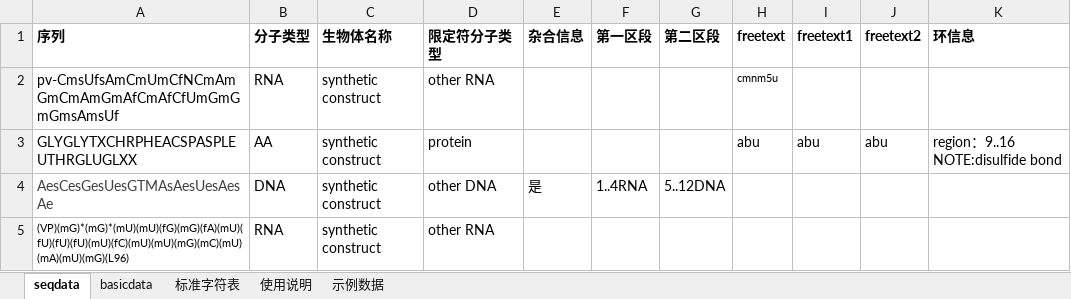
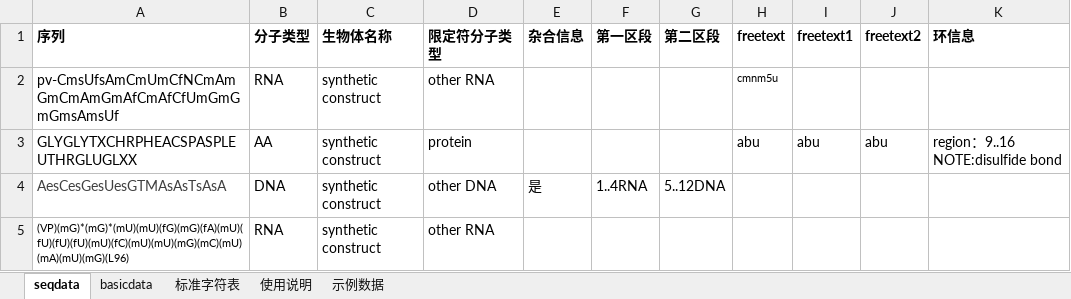
Before and after one commit to encyclopatent/sayhello, an Excel workbook: static/templates/template.xlsx, sheet seqdata, drawn as a sheet; values as stored, in another font and other column widths than the file's, no borders; the diff names each change by its address in the sheet, - before the commit and + after, or states it on an @@ line.

```diff
--- a/static/templates/template.xlsx (sheet seqdata)
+++ b/static/templates/template.xlsx (sheet seqdata)
-A4 (序列): AesCesGesUesGTMAsAesUesAesAe
+A4 (序列): AesCesGesUesGTMAsAsTsAsA
```
Also changed, not shown: static/uploads/test_naked_length.xlsx, static/uploads/test_special_bases.xlsx, 7 other files.
